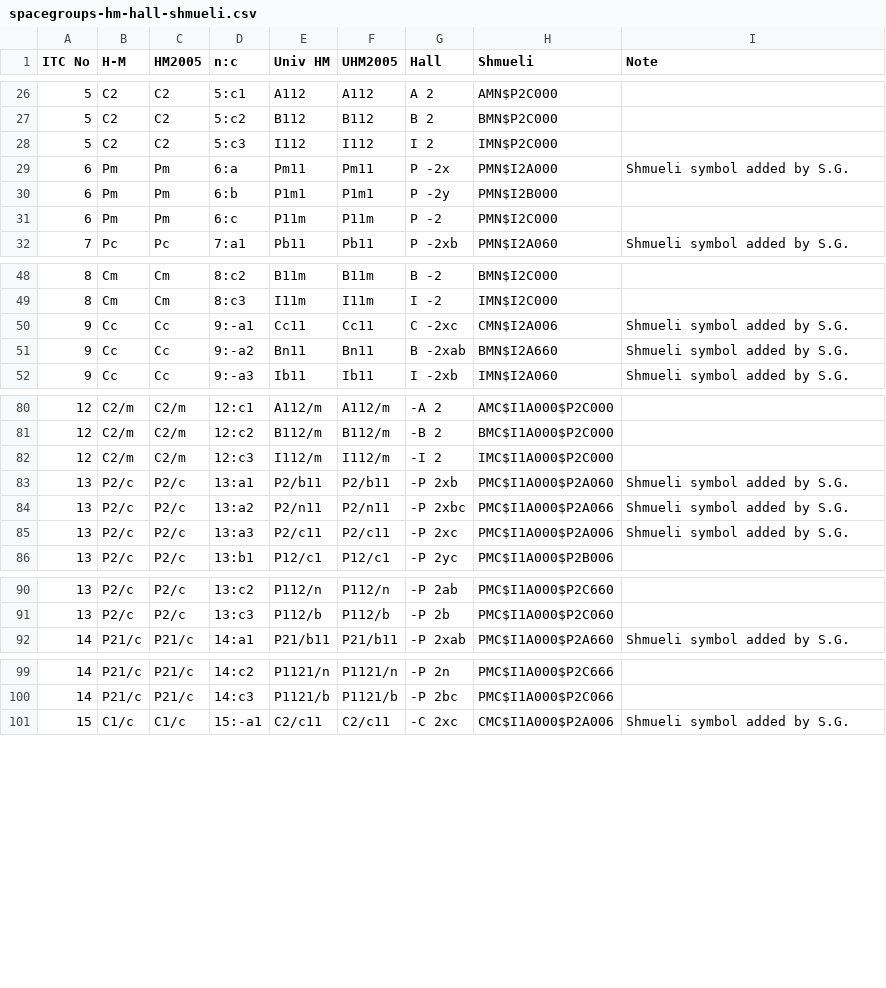
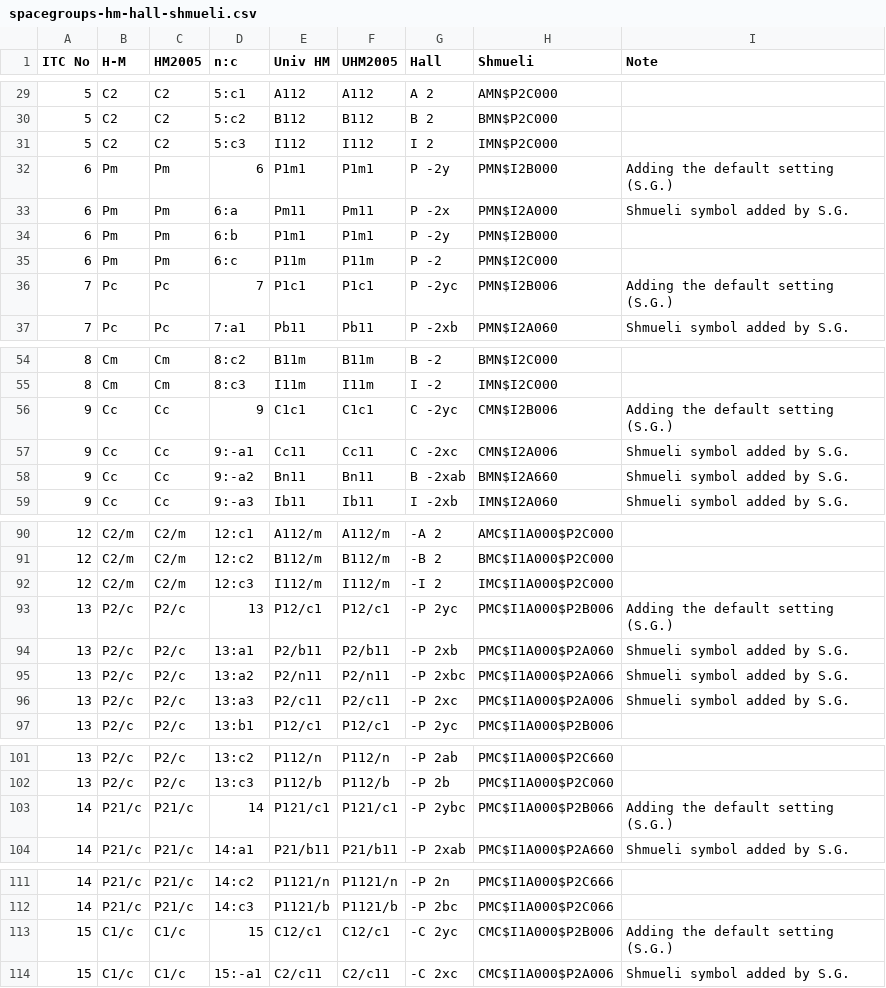
Before and after one commit to sauliusg/decode-Hall-symbol, a CSV file: doc/spacegroups-hm-hall-shmueli.csv, drawn as a sheet; only a part is shown, gaps mark what is left out; the diff covers the shown part only; the diff names each change by its address in the sheet, - before the commit and + after, or states it on an @@ line.

Commit message:
Adding default settings for monocliic groups.
trunk/ (saulius@varanas)


git-svn-id: svn+ssh://saulius.grazulis.lt/home/saulius/svn-repositories/decode-Hall-symbol/trunk@219 df35e32c-3005-4c95-812c-7079c7d8870e

```diff
--- a/doc/spacegroups-hm-hall-shmueli.csv
+++ b/doc/spacegroups-hm-hall-shmueli.csv
+row 32: 6 | Pm | Pm | 6 | P1m1 | P1m1 | P -2y | PMN$I2B000 | Adding the default setting (S.G.)
+row 36: 7 | Pc | Pc | 7 | P1c1 | P1c1 | P -2yc | PMN$I2B006 | Adding the default setting (S.G.)
+row 56: 9 | Cc | Cc | 9 | C1c1 | C1c1 | C -2yc | CMN$I2B006 | Adding the default setting (S.G.)
+row 93: 13 | P2/c | P2/c | 13 | P12/c1 | P12/c1 | -P 2yc | PMC$I1A000$P2B006 | Adding the default setting (S.G.)
+row 103: 14 | P21/c | P21/c | 14 | P121/c1 | P121/c1 | -P 2ybc | PMC$I1A000$P2B066 | Adding the default setting (S.G.)
+row 113: 15 | C1/c | C1/c | 15 | C12/c1 | C12/c1 | -C 2yc | CMC$I1A000$P2B006 | Adding the default setting (S.G.)
```
Also changed, not shown: 7 added rows elsewhere in this file, doc/spacegroups-hm-hall-shmueli.tsv, 1 other file.
